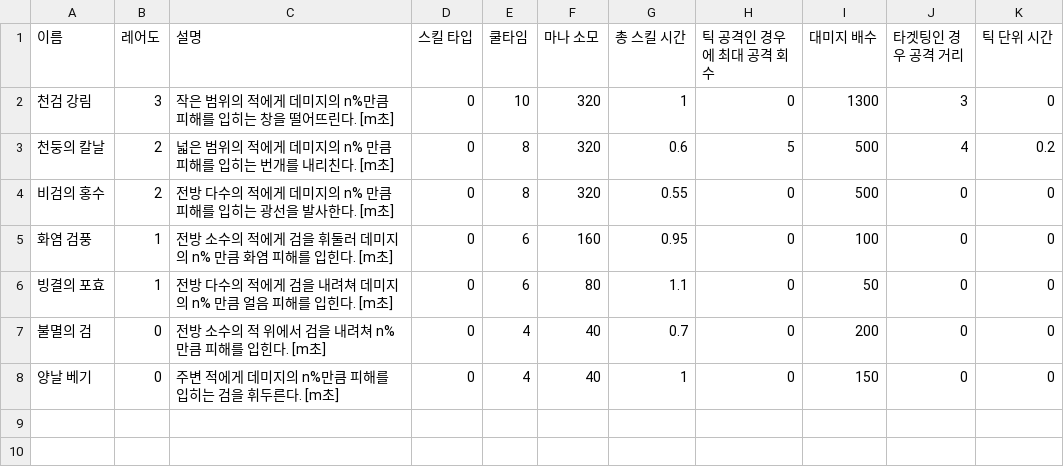
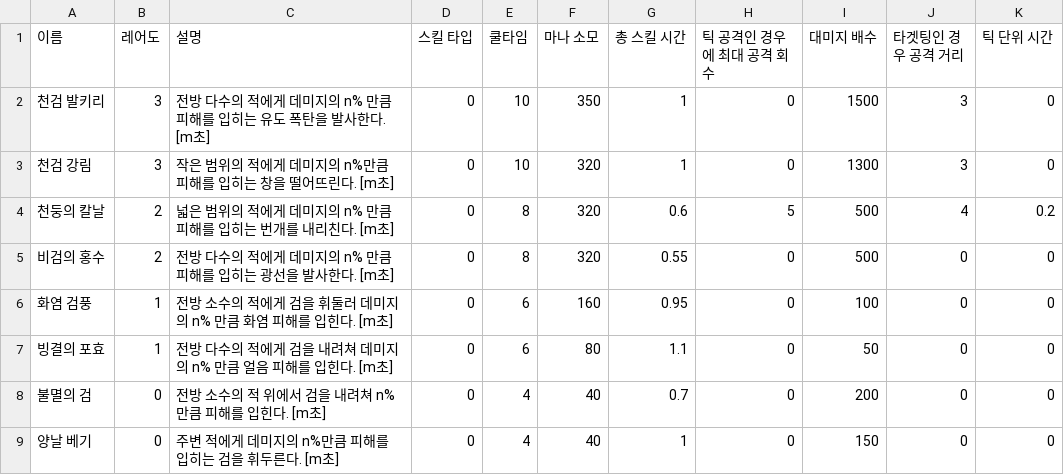
Before and after one commit to JeongJuChan/Persia, a CSV file: Assets/Prefabs/ScriptableData/CSV/Active.csv, drawn as a sheet.

```diff
--- a/Assets/Prefabs/ScriptableData/CSV/Active.csv
+++ b/Assets/Prefabs/ScriptableData/CSV/Active.csv
@@ -1,2 +1,3 @@
 이름,레어도,설명,스킬 타입,쿨타임,마나 소모,총 스킬 시간,틱 공격인 경우에 최대 공격 회수,대미지 배수,타겟팅인 경우 공격 거리,틱 단위 시간
+천검 발키리,3,전방 다수의 적에게 데미지의 n% 만큼 피해를 입히는 유도 폭탄을 발사한다. [m초],0,10,350,1,0,1500,3,0
 천검 강림,3,작은 범위의 적에게 데미지의 n%만큼 피해를 입히는 창을 떨어뜨린다. [m초],0,10,320,1,0,1300,3,0
```
Also changed, not shown: 21 other files.
